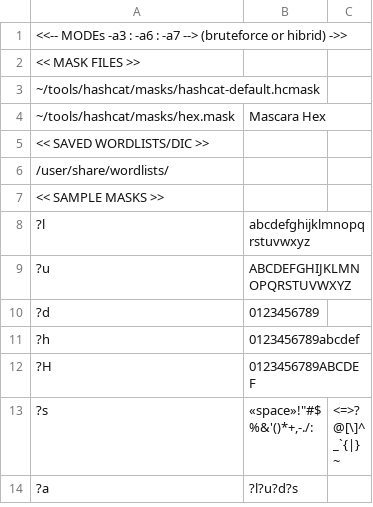
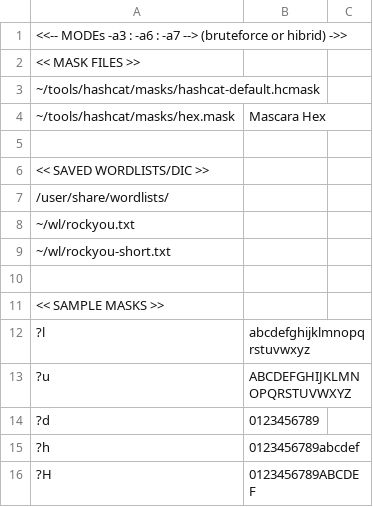
Before and after one commit to brunomac69/HashcatGui, a CSV file: masks.csv, drawn as a sheet; only a part is shown; the shorter side is filled out with more unchanged rows; the diff names each change by its address in the sheet, - before the commit and + after, or states it on an @@ line.

```diff
--- a/masks.csv
+++ b/masks.csv
+row 5: (empty)
+row 8: ~/wl/rockyou.txt
+row 9: ~/wl/rockyou-short.txt
+row 10: (empty)
```
Also changed, not shown: 2 other files.
